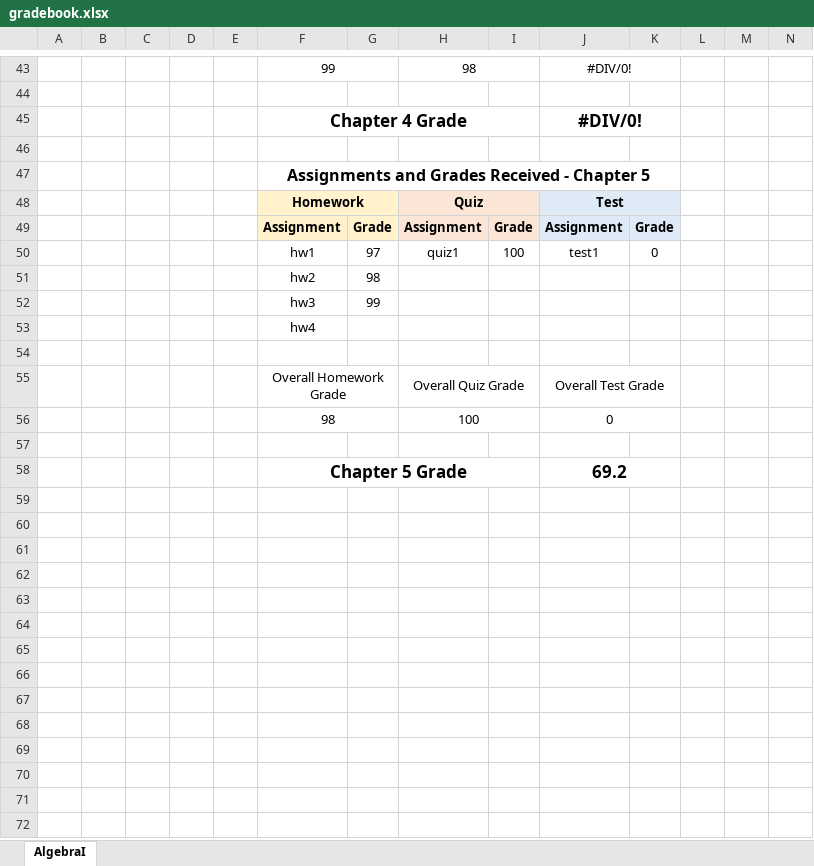
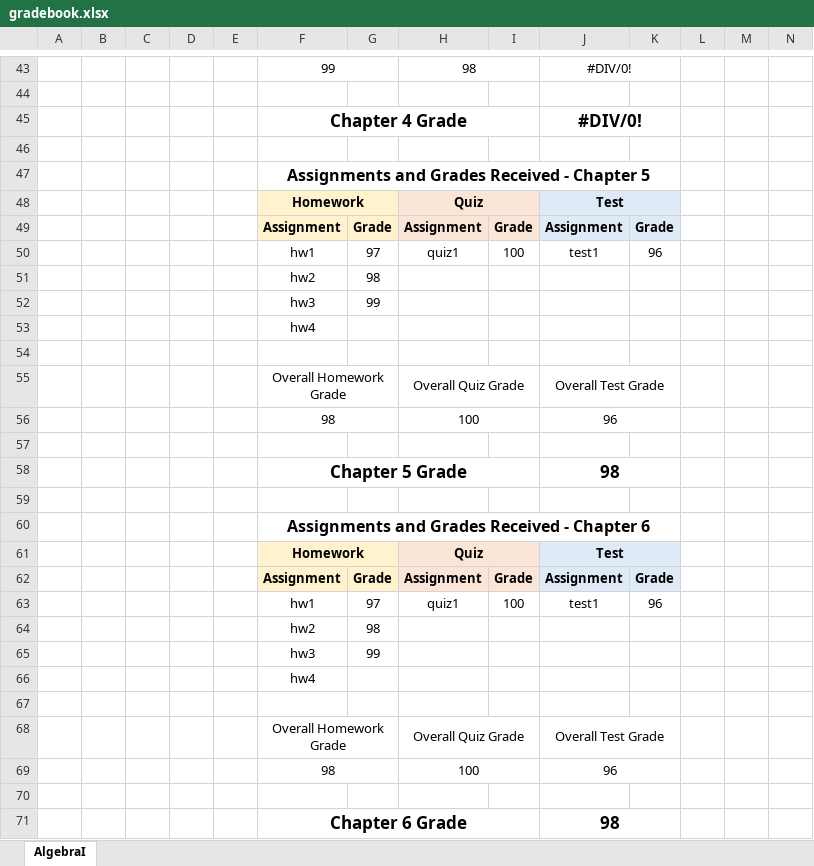
Before and after one commit to HagenFritz/math_tutoring, an Excel workbook: algebraI/gradebook.xlsx, sheet AlgebraI, drawn as a sheet; only a part is shown, gaps mark what is left out; values as stored, in another font and other column widths than the file's, no borders; removed rows and columns are numbered as before the commit, all else as after; rows hold the shown columns only; the diff names each change by its address in the sheet, - before the commit and + after, or states it on an @@ line.

Commit message:
Final chapter 5 grades

```diff
--- a/algebraI/gradebook.xlsx (sheet AlgebraI)
+++ b/algebraI/gradebook.xlsx (sheet AlgebraI)
-K50: 0
+K50: 96
-J56: 0
+J56: 96
+row 58:  |  |  |  |  | Chapter 5 Grade |  |  |  | 98
-row 59:  |  |  |  |  | Chapter 5 Grade |  |  |  | 69.2
+row 59: (empty)
-F58:I58 merged
-J58:K58 merged
+row 60:  |  |  |  |  | Assignments and Grades Received - Chapter 6
+row 61:  |  |  |  |  | Homework |  | Quiz |  | Test
+row 62:  |  |  |  |  | Assignment | Grade | Assignment | Grade | Assignment | Grade
+row 63:  |  |  |  |  | hw1 | 97 | quiz1 | 100 | test1 | 96
+row 64:  |  |  |  |  | hw2 | 98
+row 65:  |  |  |  |  | hw3 | 99
+row 66:  |  |  |  |  | hw4
+row 67: (empty)
+row 68:  |  |  |  |  | Overall Homework Grade |  | Overall Quiz Grade |  | Overall Test Grade
+row 69:  |  |  |  |  | 98 |  | 100 |  | 96
+row 70: (empty)
+row 71:  |  |  |  |  | Chapter 6 Grade |  |  |  | 98
```
